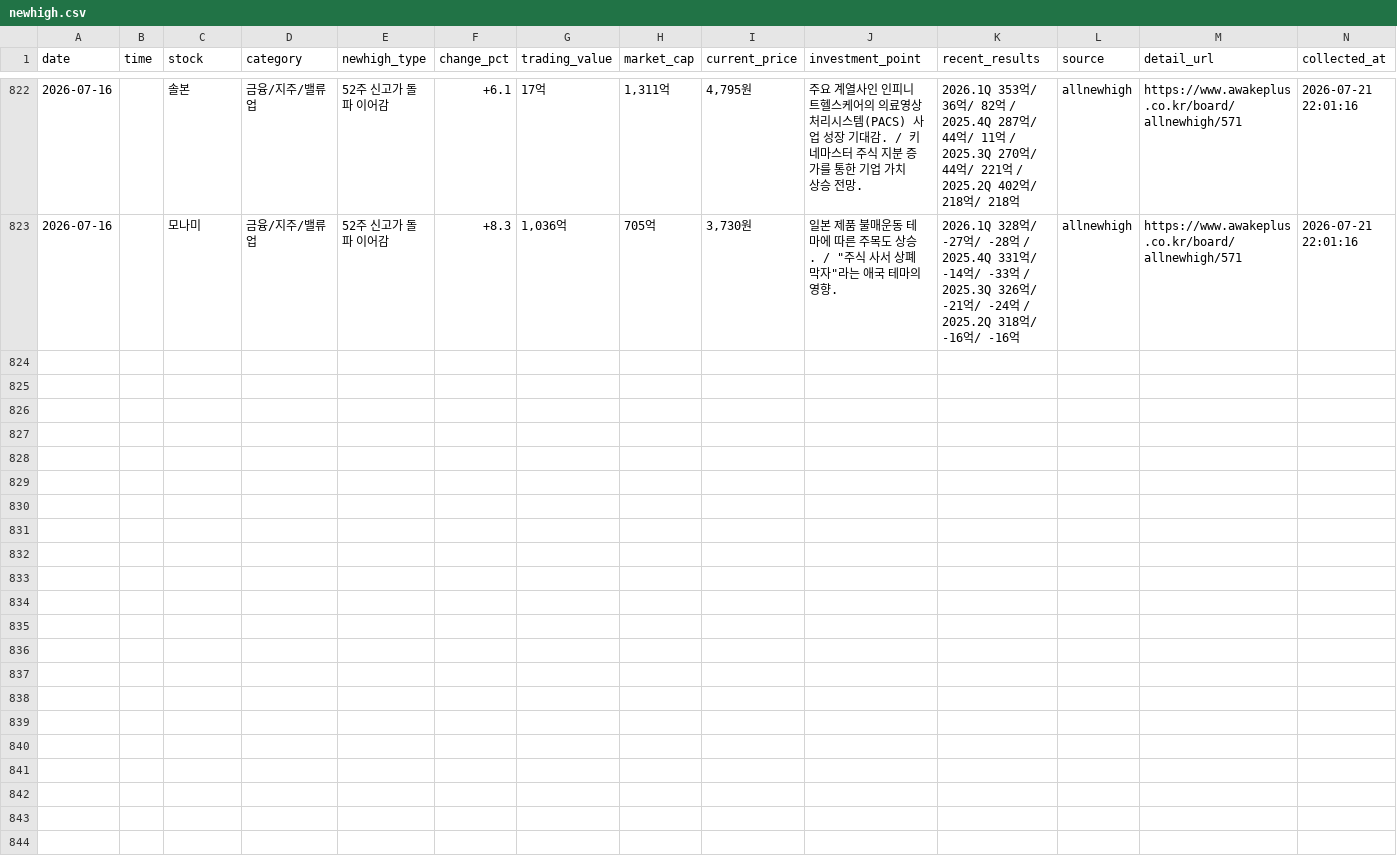
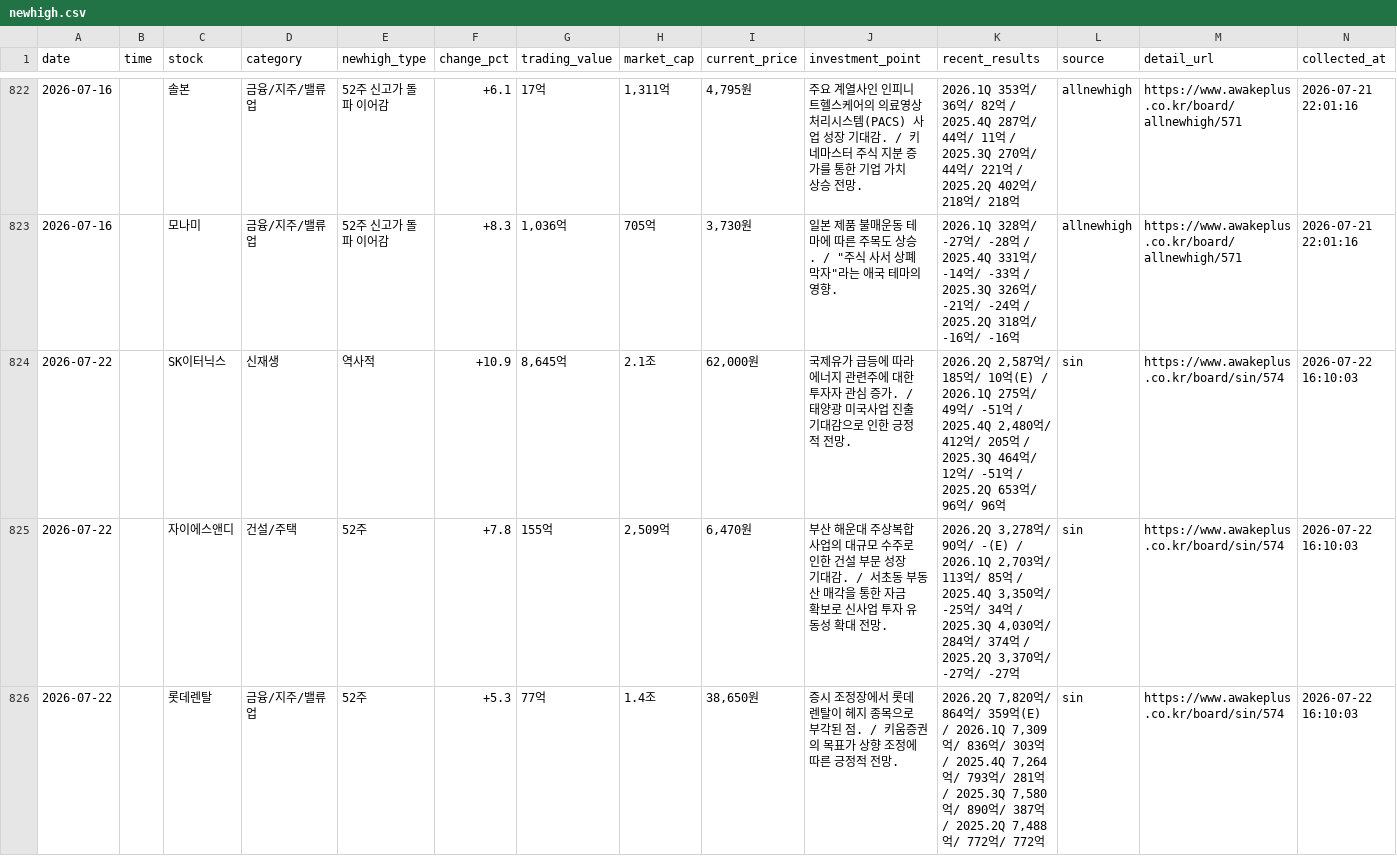
Before and after one commit to jinzhensheng-hash/awakeplus-dashboard, a CSV file: awakeplus/data/newhigh.csv, drawn as a sheet; only a part is shown, gaps mark what is left out; the diff covers the shown part only; the diff names each change by its address in the sheet, - before the commit and + after, or states it on an @@ line.

Commit message:
Update AWAKEPLUS dashboard for 2026-07-22

```diff
--- a/awakeplus/data/newhigh.csv
+++ b/awakeplus/data/newhigh.csv
+row 824: 2026-07-22 |  | SK이터닉스 | 신재생 | 역사적 | +10.9 | 8,645억 | 2.1조 | 62,000원 | 국제유가 급등에 따라 에너지 관련주에 대한 투자자 관심 증가. / 태양광 미국사업 진출 기대감으로 인한 긍정적 전망. | 2026.2Q 2,587억/ 185억/ 10억(E) / 2026.1Q 275억/ 49억/ -51억 / 2025.4Q 2,480억/ 412억/ 205억 / 2025.3Q 464억/ 12억/ -51억 / 2025.2Q 653억/ 96억/ 96억 | sin | https://www.awakeplus.co.kr/board/sin/574 | 2026-07-22 16:10:03
+row 825: 2026-07-22 |  | 자이에스앤디 | 건설/주택 | 52주 | +7.8 | 155억 | 2,509억 | 6,470원 | 부산 해운대 주상복합사업의 대규모 수주로 인한 건설 부문 성장 기대감. / 서초동 부동산 매각을 통한 자금 확보로 신사업 투자 유동성 확대 전망. | 2026.2Q 3,278억/ 90억/ -(E) / 2026.1Q 2,703억/ 113억/ 85억 / 2025.4Q 3,350억/ -25억/ 34억 / 2025.3Q 4,030억/ 284억/ 374억 / 2025.2Q 3,370억/ -27억/ -27억 | sin | https://www.awakeplus.co.kr/board/sin/574 | 2026-07-22 16:10:03
+row 826: 2026-07-22 |  | 롯데렌탈 | 금융/지주/밸류업 | 52주 | +5.3 | 77억 | 1.4조 | 38,650원 | 증시 조정장에서 롯데렌탈이 헤지 종목으로 부각된 점. / 키움증권의 목표가 상향 조정에 따른 긍정적 전망. | 2026.2Q 7,820억/ 864억/ 359억(E) / 2026.1Q 7,309억/ 836억/ 303억 / 2025.4Q 7,264억/ 793억/ 281억 / 2025.3Q 7,580억/ 890억/ 387억 / 2025.2Q 7,488억/ 772억/ 772억 | sin | https://www.awakeplus.co.kr/board/sin/574 | 2026-07-22 16:10:03
```
Also changed, not shown: 9 added rows elsewhere in this file, awakeplus/data/posts.csv, awakeplus/data/todaytop15.csv, 2 other files.
